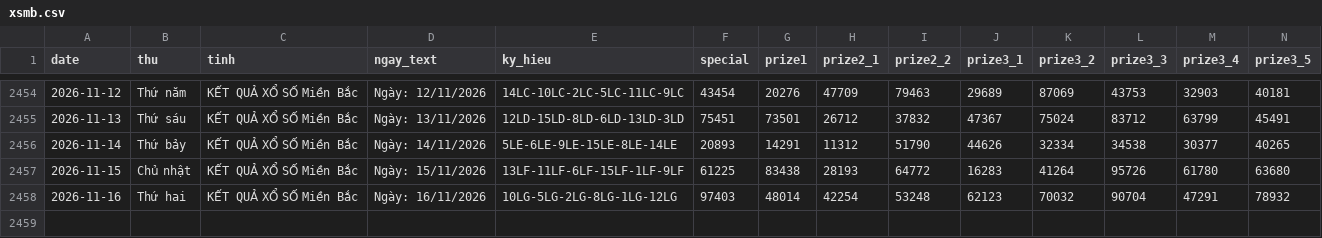
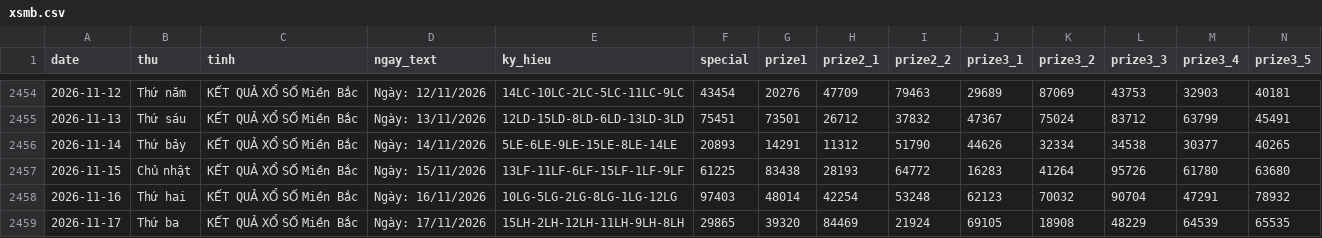
Before and after one commit to tuanseo5t-alt/xsmb-analysis, a CSV file: data/xsmb.csv, drawn as a sheet; only a part is shown, gaps mark what is left out; rows hold the shown columns only; the diff names each change by its address in the sheet, - before the commit and + after, or states it on an @@ line.

```diff
--- a/data/xsmb.csv
+++ b/data/xsmb.csv
+row 2459: 2026-11-17 | Thứ ba | KẾT QUẢ XỔ SỐ Miền Bắc | Ngày: 17/11/2026 | 15LH-2LH-12LH-11LH-9LH-8LH | 29865 | 39320 | 84469 | 21924 | 69105 | 18908 | 48229 | 64539 | 65535
```
Also changed, not shown: data/xsmb-2-digits.csv, data/xsmb-sparse.csv, 14 other files.
